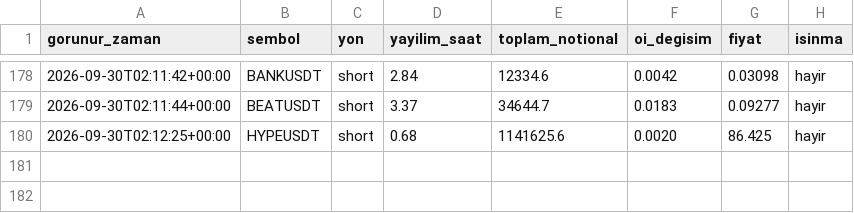
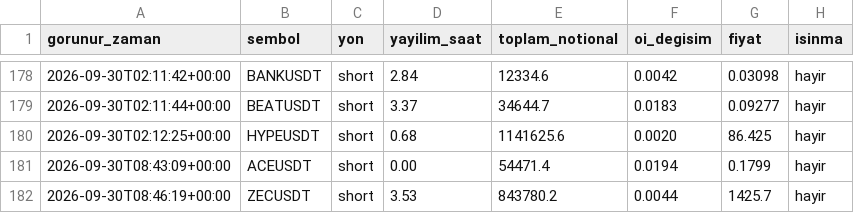
Before and after one commit to varmlx26/balina-dedektor, a CSV file: olaylar.csv, drawn as a sheet; only a part is shown, gaps mark what is left out; the diff names each change by its address in the sheet, - before the commit and + after, or states it on an @@ line.

```diff
--- a/olaylar.csv
+++ b/olaylar.csv
+row 181: 2026-09-30T08:43:09+00:00 | ACEUSDT | short | 0.00 | 54471.4 | 0.0194 | 0.1799 | hayir
+row 182: 2026-09-30T08:46:19+00:00 | ZECUSDT | short | 3.53 | 843780.2 | 0.0044 | 1425.7 | hayir
```
Also changed, not shown: 2 other files.
